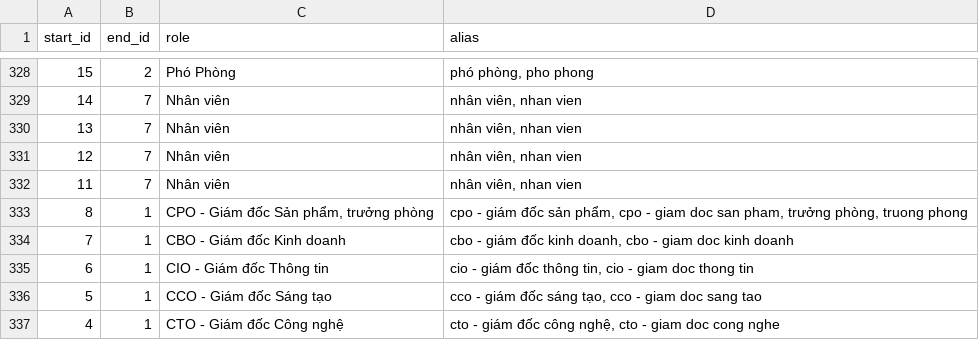
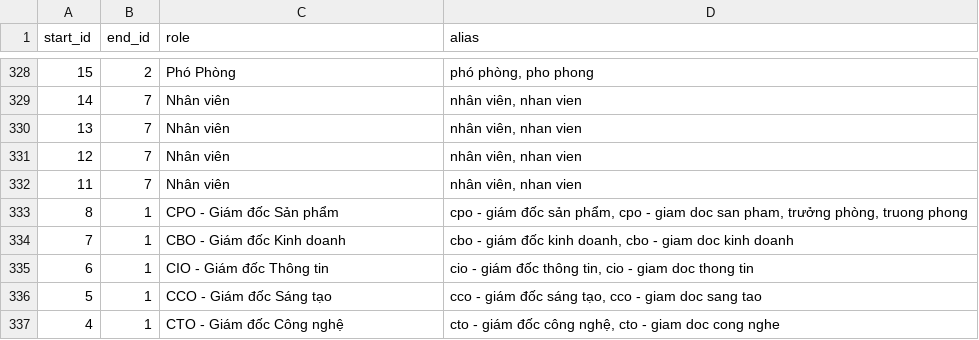
Before and after one commit to ngnambka00-github/CBR-SUBG-KBQA, a CSV file: build_data/data/raw_kg/Employee__WORK__Department.csv, drawn as a sheet; only a part is shown, gaps mark what is left out.

Commit message:
add processing data

```diff
--- a/build_data/data/raw_kg/Employee__WORK__Department.csv
+++ b/build_data/data/raw_kg/Employee__WORK__Department.csv
@@ -332,3 +332,3 @@ start_id,end_id,role,alias
 11,7,Nhân viên,"nhân viên, nhan vien"
-8,1,"CPO - Giám đốc Sản phẩm, trưởng phòng","cpo - giám đốc sản phẩm, cpo - giam doc san pham, trưởng phòng, truong phong"
+8,1,CPO - Giám đốc Sản phẩm,"cpo - giám đốc sản phẩm, cpo - giam doc san pham, trưởng phòng, truong phong"
 7,1,CBO - Giám đốc Kinh doanh,"cbo - giám đốc kinh doanh, cbo - giam doc kinh doanh"
```
Also changed, not shown: build_data/data/raw_kg/Organization.csv, 20 other files.
